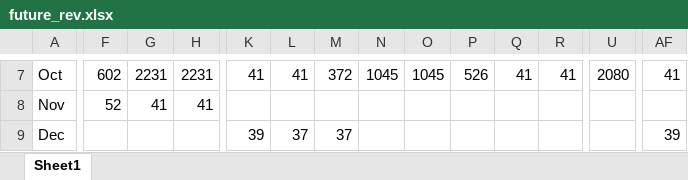
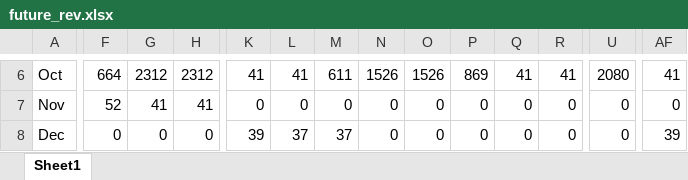
Before and after one commit to Kentroth/FHH-dashboard, an Excel workbook: Output/future_rev.xlsx, sheet Sheet1, drawn as a sheet; only a part is shown, gaps mark what is left out; values as stored, in another font and other column widths than the file's, no cell formats; addresses are those after the commit; the diff covers the shown part only; the diff names each change by its address in the sheet, - before the commit and + after, or states it on an @@ line.

```diff
--- a/Output/future_rev.xlsx (sheet Sheet1)
+++ b/Output/future_rev.xlsx (sheet Sheet1)
-F6: 602
+F6: 664
-G6: 2231
+G6: 2312
-H6: 2231
+H6: 2312
-M6: 372
+M6: 611
-N6: 1045
+N6: 1526
-O6: 1045
+O6: 1526
-P6: 526
+P6: 869
-K7: (empty)
+K7: 0
-L7: (empty)
+L7: 0
-M7: (empty)
+M7: 0
-N7:N8: (empty)
+N7:N8: 0
-O7:O8: (empty)
+O7:O8: 0
-P7:P8: (empty)
+P7:P8: 0
-Q7:Q8: (empty)
+Q7:Q8: 0
-R7:R8: (empty)
+R7:R8: 0
-U7:U8: (empty)
+U7:U8: 0
-AF7: (empty)
+AF7: 0
-F8: (empty)
+F8: 0
-G8: (empty)
+G8: 0
-H8: (empty)
+H8: 0
```
Also changed, not shown: 2 added rows, 3 removed rows and 74 edited cells elsewhere in this sheet, cell formats, Output/future_occ.xlsx, Output/past_occ.xlsx, 5 other files.
